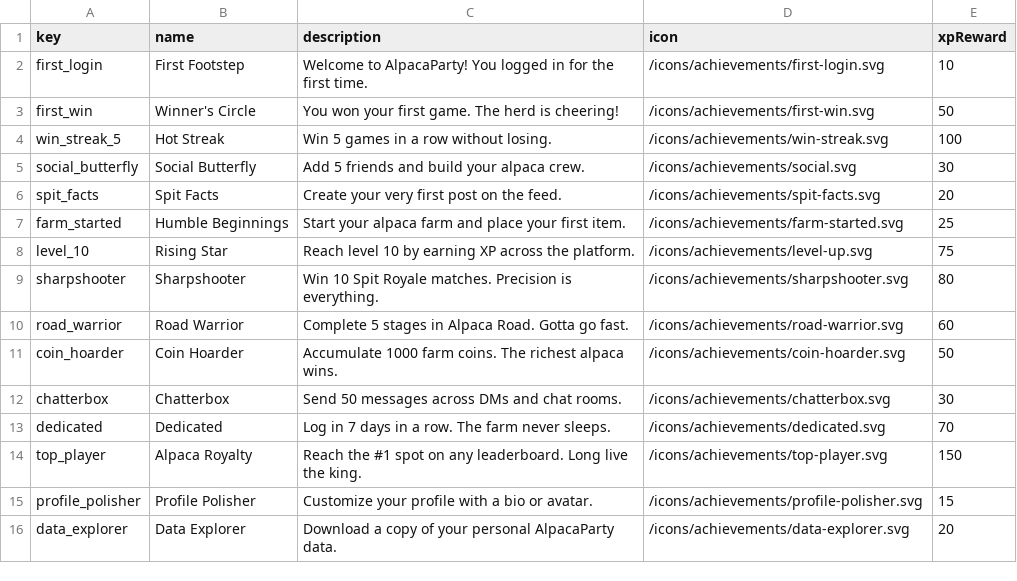
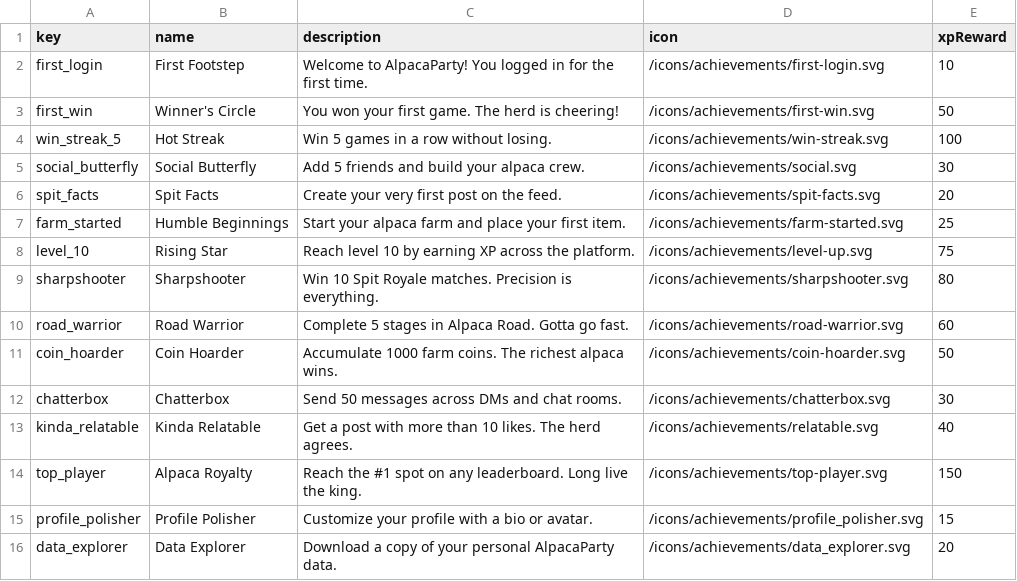
Before and after one commit to ValGSgit/AlpacaParty-ft_transcendence, a CSV file: backend/prisma/seed/achievements.csv, drawn as a sheet.

Commit message:
fix(console, achievements, icons): silence browser errors and migrate icon system
Console / browser errors:
- Route all game-layer console.* calls through the dev-only logger
  (debug/devWarn/devError) so they are no-ops in production builds
- Return 200 { apiKey: null } from GET /api/users/me/api-key when no
  key is set instead of 404, eliminating a guaranteed network error on
  every profile page load
- Serve Swagger public spec from a dynamic endpoint that injects the
  real request host, fixing CSP violations when accessing via LAN IP
  instead of localhost

Achievements:
- Add missing profile_polisher.svg and data_explorer.svg icons
- Replace dedicated (7-day login streak) with kinda_relatable
  (post reaches 10+ likes); update CSV seed, GamificationService, and
  postController accordingly
- Remove unused login-streak tracking from GamificationService.onLogin

Icon system:
- Empty IconSprite.vue — all icons now served as files from /icons/ui/
- Add close, message, and logout to AppIcon FILE_ICONS map pointing to
  their respective /icons/ui/ SVGs; remove their hand-drawn symbol
  entries along with all other dead sprite symbols

```diff
--- a/backend/prisma/seed/achievements.csv
+++ b/backend/prisma/seed/achievements.csv
@@ -12,5 +12,5 @@ coin_hoarder,Coin Hoarder,Accumulate 1000 farm coins. The richest alpaca wins.,/
 chatterbox,Chatterbox,Send 50 messages across DMs and chat rooms.,/icons/achievements/chatterbox.svg,30
-dedicated,Dedicated,Log in 7 days in a row. The farm never sleeps.,/icons/achievements/dedicated.svg,70
+kinda_relatable,Kinda Relatable,Get a post with more than 10 likes. The herd agrees.,/icons/achievements/relatable.svg,40
 top_player,Alpaca Royalty,Reach the #1 spot on any leaderboard. Long live the king.,/icons/achievements/top-player.svg,150
-profile_polisher,Profile Polisher,Customize your profile with a bio or avatar.,/icons/achievements/profile-polisher.svg,15
-data_explorer,Data Explorer,Download a copy of your personal AlpacaParty data.,/icons/achievements/data-explorer.svg,20
+profile_polisher,Profile Polisher,Customize your profile with a bio or avatar.,/icons/achievements/profile_polisher.svg,15
+data_explorer,Data Explorer,Download a copy of your personal AlpacaParty data.,/icons/achievements/data_explorer.svg,20
```
Also changed, not shown: 28 other files.
